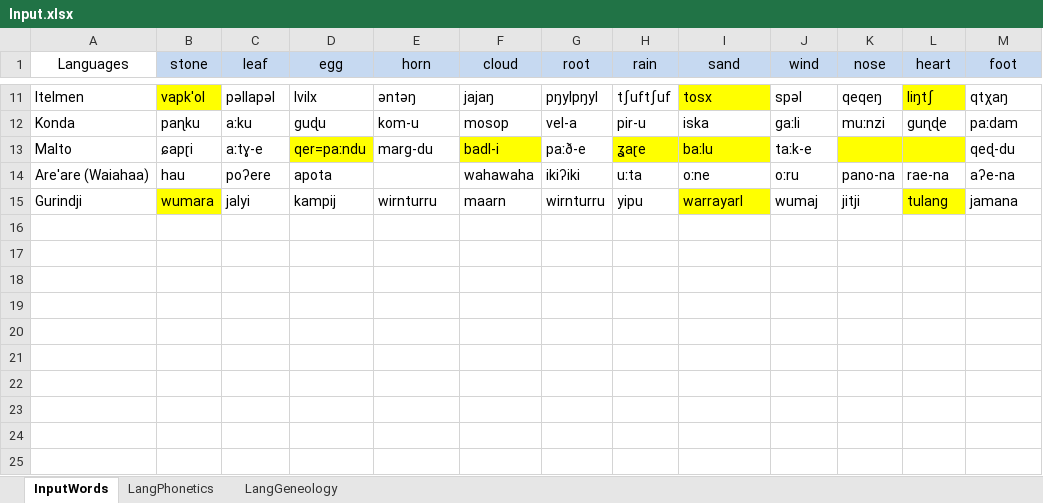
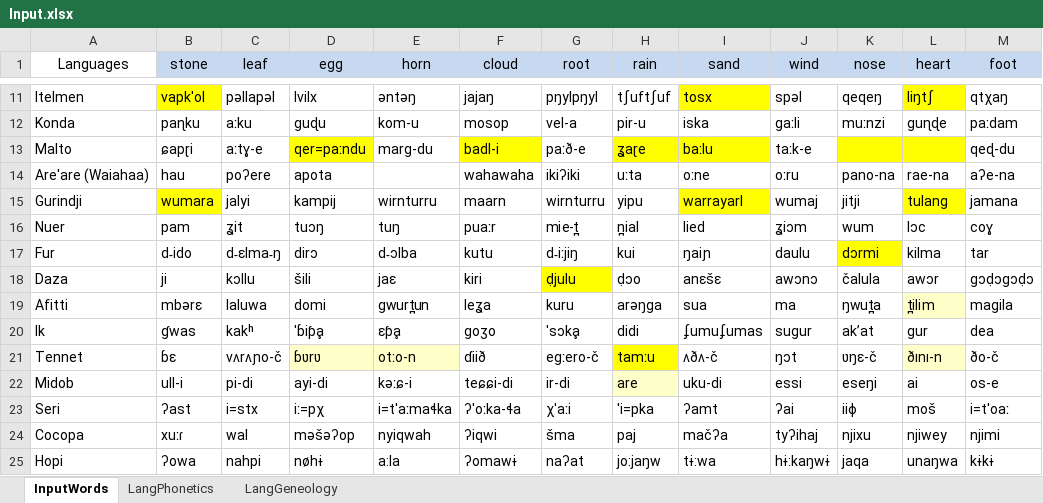
Before and after one commit to a-makarov-alex/phonosemantics.v2, an Excel workbook: src/main/java/input/Input.xlsx, sheet InputWords, drawn as a sheet; only a part is shown, gaps mark what is left out; values as stored, in another font and other column widths than the file's, no borders; the diff names each change by its address in the sheet, - before the commit and + after, or states it on an @@ line.

```diff
--- a/src/main/java/input/Input.xlsx (sheet InputWords)
+++ b/src/main/java/input/Input.xlsx (sheet InputWords)
+row 16: Nuer | pam | ʓit | tuɔŋ | tuŋ | puaːr | mie-t̪ | n̪ial | lied | ʓiɔm | wum | lɔc | coɣ
+row 17: Fur | d˗ido | d˗ɛlma˗ŋ | dirɔ | d˗ɔlba | kutu | d˗iːjiŋ | kui | ŋaiɲ | daulu | dɔrmi | kilma | tar
+row 18: Daza | ji | kɔllu | šili | jaɛ | kiri | ḍjulu | ḍɔo | anɛšɛ | awɔnɔ | čalula | awɔr | gɔḍɔgɔḍɔ
+row 19: Afitti | mbǝrɛ | laluwa | domi | gwurt̪un | leʓa | kuru | arǝŋga | sua | ma | ŋwut̪a | t̪ilim | magila
+row 20: Ik | ɠwas | kakʰ | ˈɓiƥḁ | ɛƥḁ | ɡoʒo | ˈsɔkḁ | didi | ʄumuʄumas | suɡur | akʼat | ɡur | dea
+row 21: Tennet | ɓɛ | vʌrʌɲo-č | ɓʋrʋ | otːo-n | ɗiið | egːero-č | tamːu | ʌðʌ-č | ŋɔt | ʋŋɛ-č | ðını-n | ðo-č
+row 22: Midob | ull-i | pi-di | ayi-di | kǝːɕ-i | teɕɕi-di | ir-di | are | uku-di | essi | eseŋi | ai | os-e
+row 23: Seri | ʔast | i=stx | iː=pχ | i=tˈaːmaɬka | ʔˈoːka-ɬa | χˈaːi | ˈi=pka | ʔamt | ʔai | iiɸ | moš | i=tˈoaː
+row 24: Cocopa | xuːɾ | wal | məšəʔop | nyiqwah | ʔiqwi | šma | paj | mačʔa | tyʔihaj | njixu | njiwey | njimi
+row 25: Hopi | ʔowa | nahpi | nøhɨ | a:la | ʔomawɨ | naʔat | jo:jaŋw | tɨ:wa | hɨ:kaŋwɨ | jaqa | unaŋwa | kɨkɨ
```
Also changed, not shown: src/main/java/knowledgeBase/AllLanguages.xlsx, src/main/java/output/Normality.xlsx, 15 other files.
